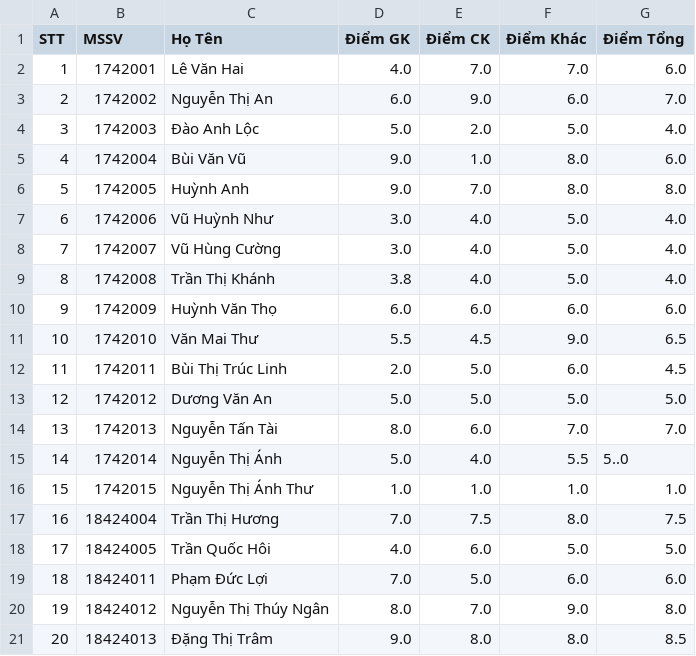
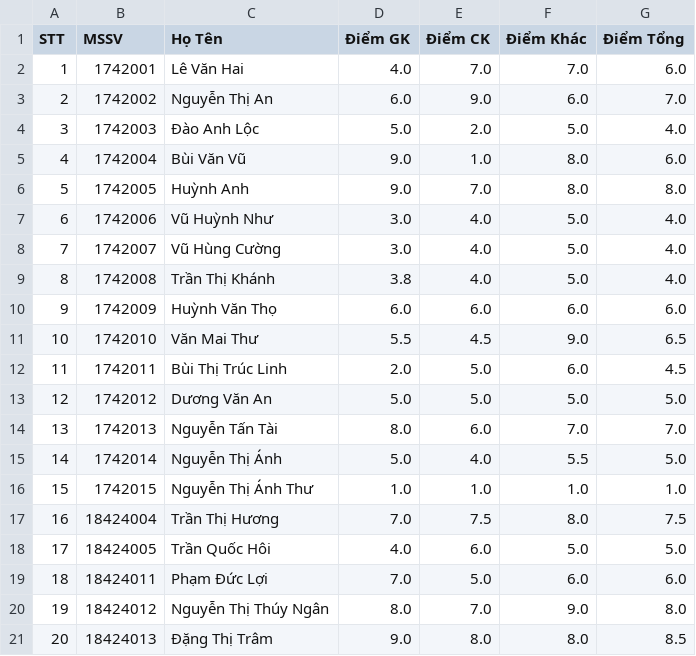
Before and after one commit to huynhhau55/QuanLiSinhVien, a CSV file: Data/Diem/17HCB-CTT011.csv, drawn as a sheet.

```diff
--- a/Data/Diem/17HCB-CTT011.csv
+++ b/Data/Diem/17HCB-CTT011.csv
@@ -14,3 +14,3 @@
 13;1742013;Nguyễn Tấn Tài;8.0;6.0;7.0;7.0
-14;1742014;Nguyễn Thị Ánh;5.0;4.0;5.5;5..0
+14;1742014;Nguyễn Thị Ánh;5.0;4.0;5.5;5.0
 15;1742015;Nguyễn Thị Ánh Thư;1.0;1.0;1.0;1.0
```
Also changed, not shown: Data/Diem/17HCB-CTT012.csv, Data/Diem/17HCB-CTT013.csv, 10 other files.
